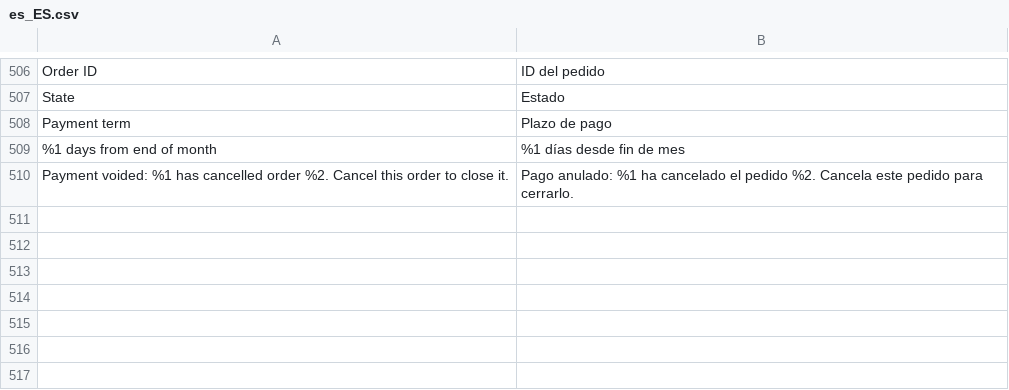
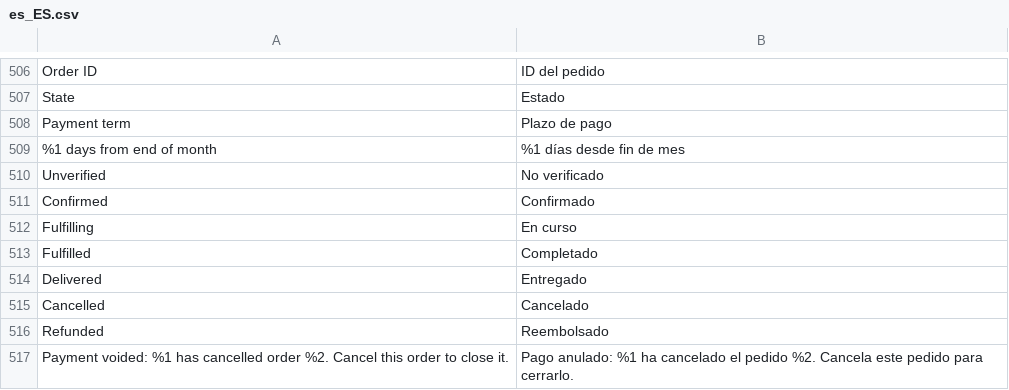
Before and after one commit to two-inc/magento-plugin, a CSV file: i18n/es_ES.csv, drawn as a sheet; only a part is shown, gaps mark what is left out; the diff names each change by its address in the sheet, - before the commit and + after, or states it on an @@ line.

```diff
--- a/i18n/es_ES.csv
+++ b/i18n/es_ES.csv
+row 510: Unverified | No verificado
+row 511: Confirmed | Confirmado
+row 512: Fulfilling | En curso
+row 513: Fulfilled | Completado
+row 514: Delivered | Entregado
+row 515: Cancelled | Cancelado
+row 516: Refunded | Reembolsado
```
Also changed, not shown: i18n/nb_NO.csv, i18n/nl_NL.csv, 3 other files.
